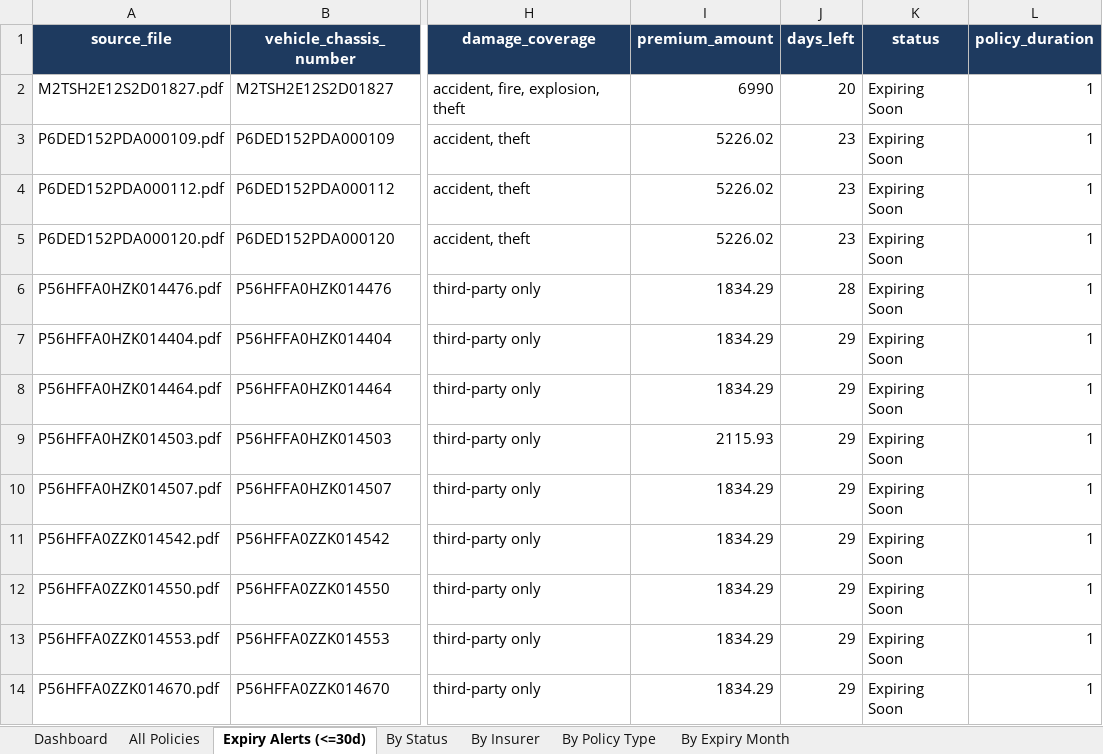
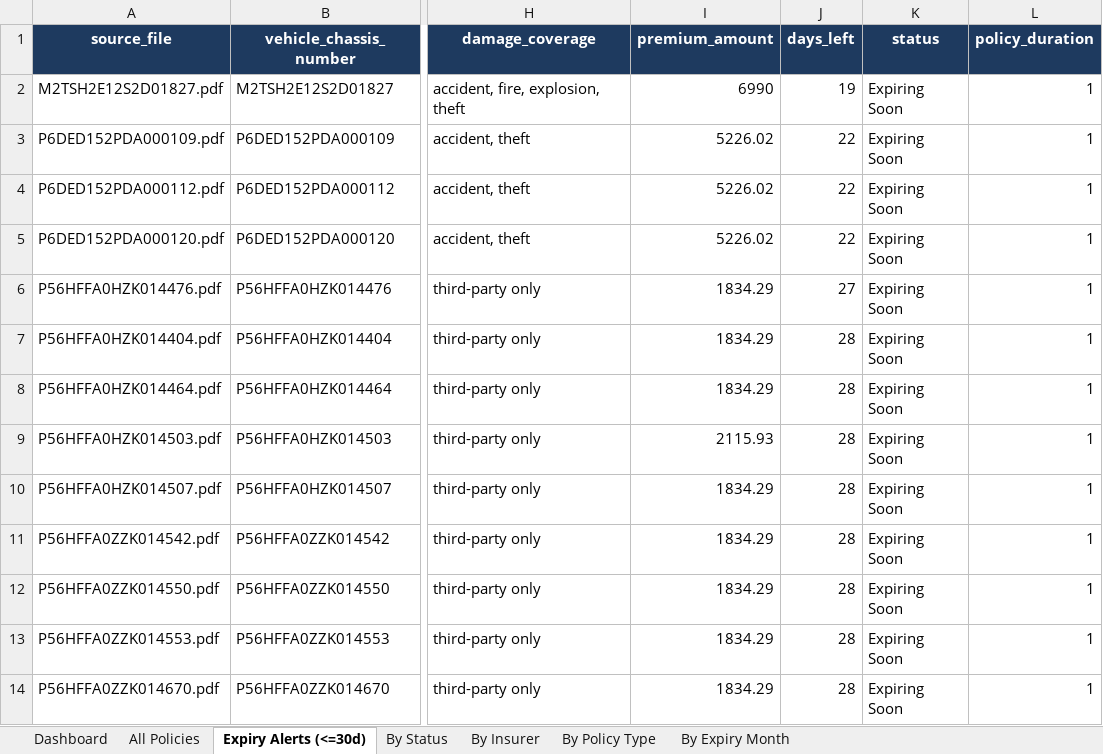
Before and after one commit to shraddhautmsangle04-art/ALT_Mobility_ss, an Excel workbook: data/extracted.xlsx, sheet Expiry Alerts (<=30d), drawn as a sheet; only a part is shown, gaps mark what is left out; values as stored, in another font and other column widths than the file's, no borders; the diff names each change by its address in the sheet, - before the commit and + after, or states it on an @@ line.

```diff
--- a/data/extracted.xlsx (sheet Expiry Alerts (<=30d))
+++ b/data/extracted.xlsx (sheet Expiry Alerts (<=30d))
-J2 (days_left): 20
+J2 (days_left): 19
-J3:J5 (days_left): 23
+J3:J5 (days_left): 22
-J6 (days_left): 28
+J6 (days_left): 27
-J7:J14 (days_left): 29
+J7:J14 (days_left): 28
```
Also changed, not shown: sheet Dashboard, charts or pictures, 1 other file.
